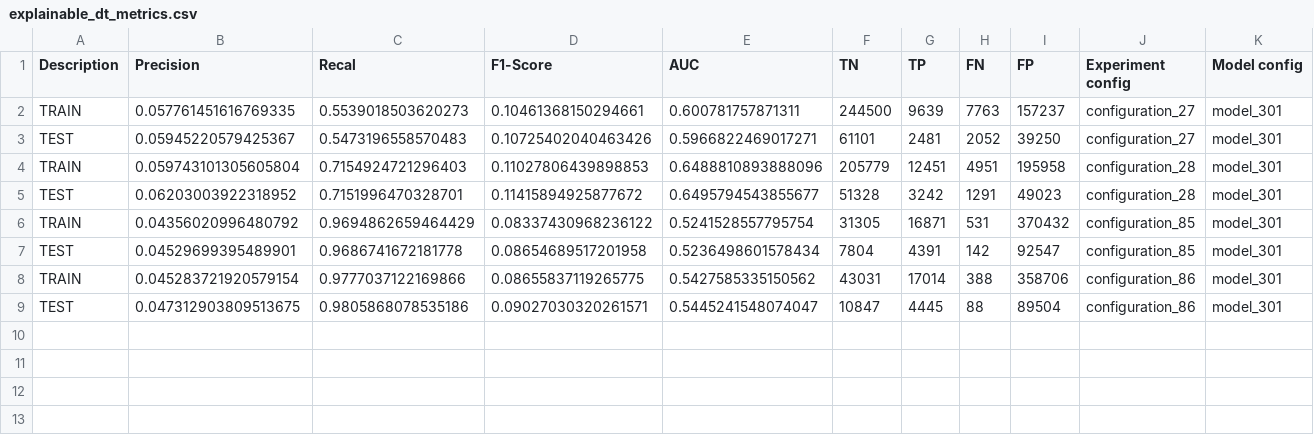
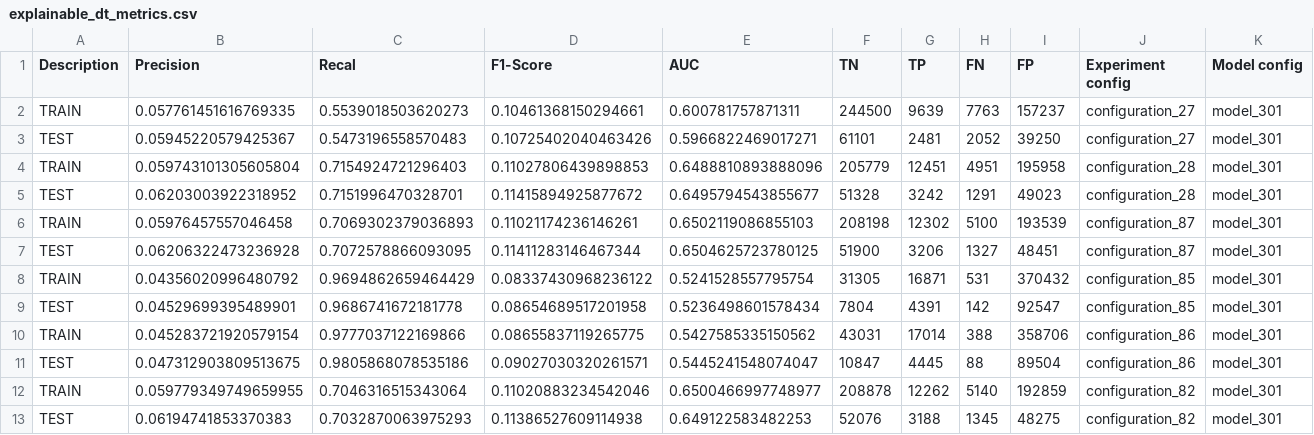
Before and after one commit to mmaisonnave/alternate-level-of-care-project, a CSV file: results/explainable_dt_metrics.csv, drawn as a sheet.

Commit message:
- Added method to obtain boxplots (not used in paper). - Added run_shap_on_brf (py and sh). - Updated model and experiment config (JSON). - Updated paths.yaml (included CV). - Added documentation to data_exploration.py - Cross validation experimetns added (sh and py) - Added scripts to run explainable DT and LogReg (py only no sh) (unused). - modified precompute_best_models (unused in paper). - Updated notebooks, moslty unused.

```diff
--- a/results/explainable_dt_metrics.csv
+++ b/results/explainable_dt_metrics.csv
@@ -5,2 +5,4 @@ TRAIN,0.059743101305605804,0.7154924721296403,0.11027806439898853,0.648881089388
 TEST,0.06203003922318952,0.7151996470328701,0.11415894925877672,0.6495794543855677,51328,3242,1291,49023,configuration_28,model_301
+TRAIN,0.05976457557046458,0.7069302379036893,0.11021174236146261,0.6502119086855103,208198,12302,5100,193539,configuration_87,model_301
+TEST,0.06206322473236928,0.7072578866093095,0.11411283146467344,0.6504625723780125,51900,3206,1327,48451,configuration_87,model_301
 TRAIN,0.04356020996480792,0.9694862659464429,0.08337430968236122,0.5241528557795754,31305,16871,531,370432,configuration_85,model_301
@@ -9 +11,3 @@ TRAIN,0.045283721920579154,0.9777037122169866,0.08655837119265775,0.542758533515
 TEST,0.047312903809513675,0.9805868078535186,0.09027030320261571,0.5445241548074047,10847,4445,88,89504,configuration_86,model_301
+TRAIN,0.059779349749659955,0.7046316515343064,0.11020883234542046,0.6500466997748977,208878,12262,5140,192859,configuration_82,model_301
+TEST,0.06194741853370383,0.7032870063975293,0.11386527609114938,0.649122583482253,52076,3188,1345,48275,configuration_82,model_301
```
Also changed, not shown: results/custom_conf_results_configuration_64.csv, results/custom_conf_results_configuration_65.csv, 49 other files.
